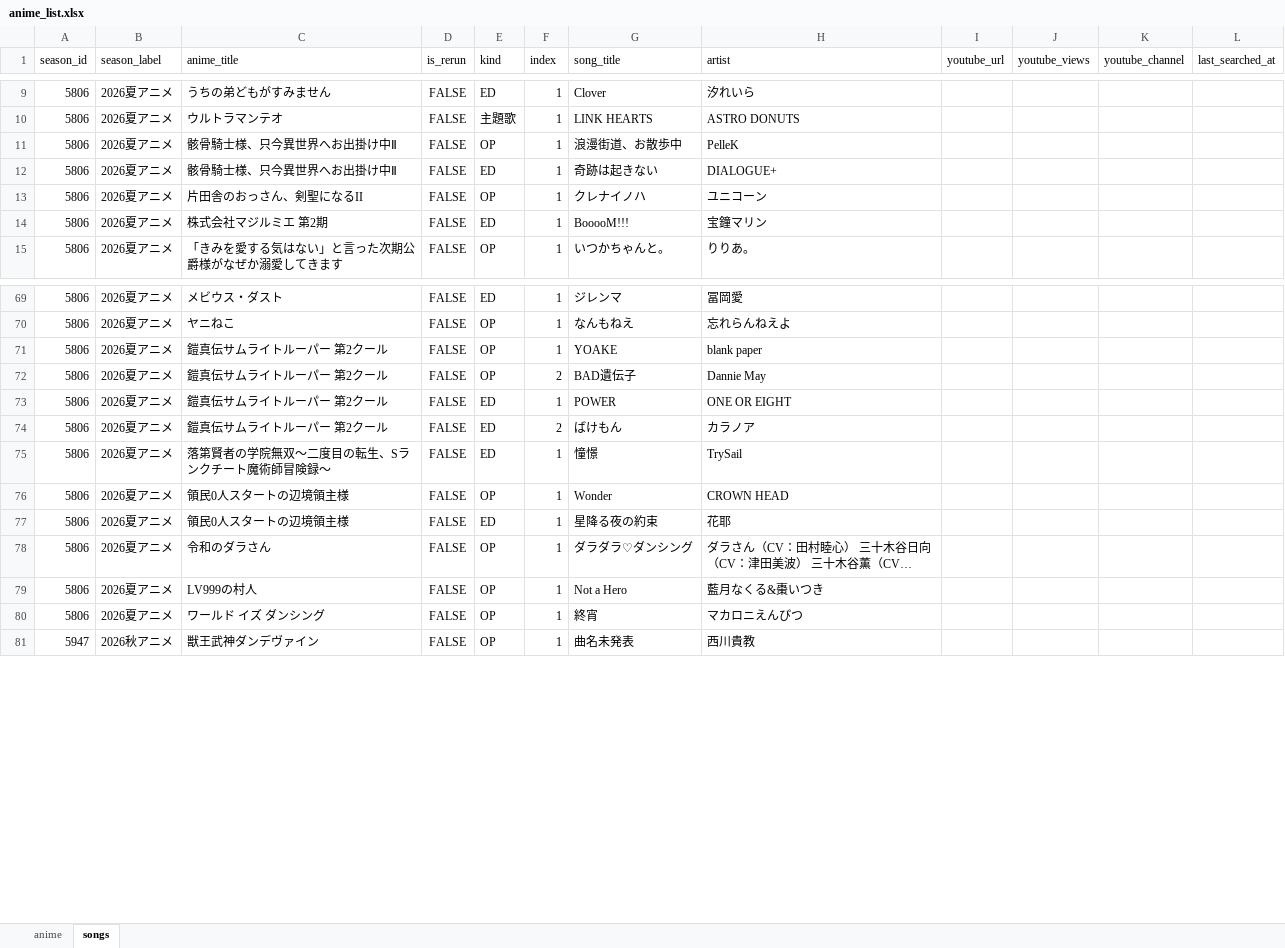
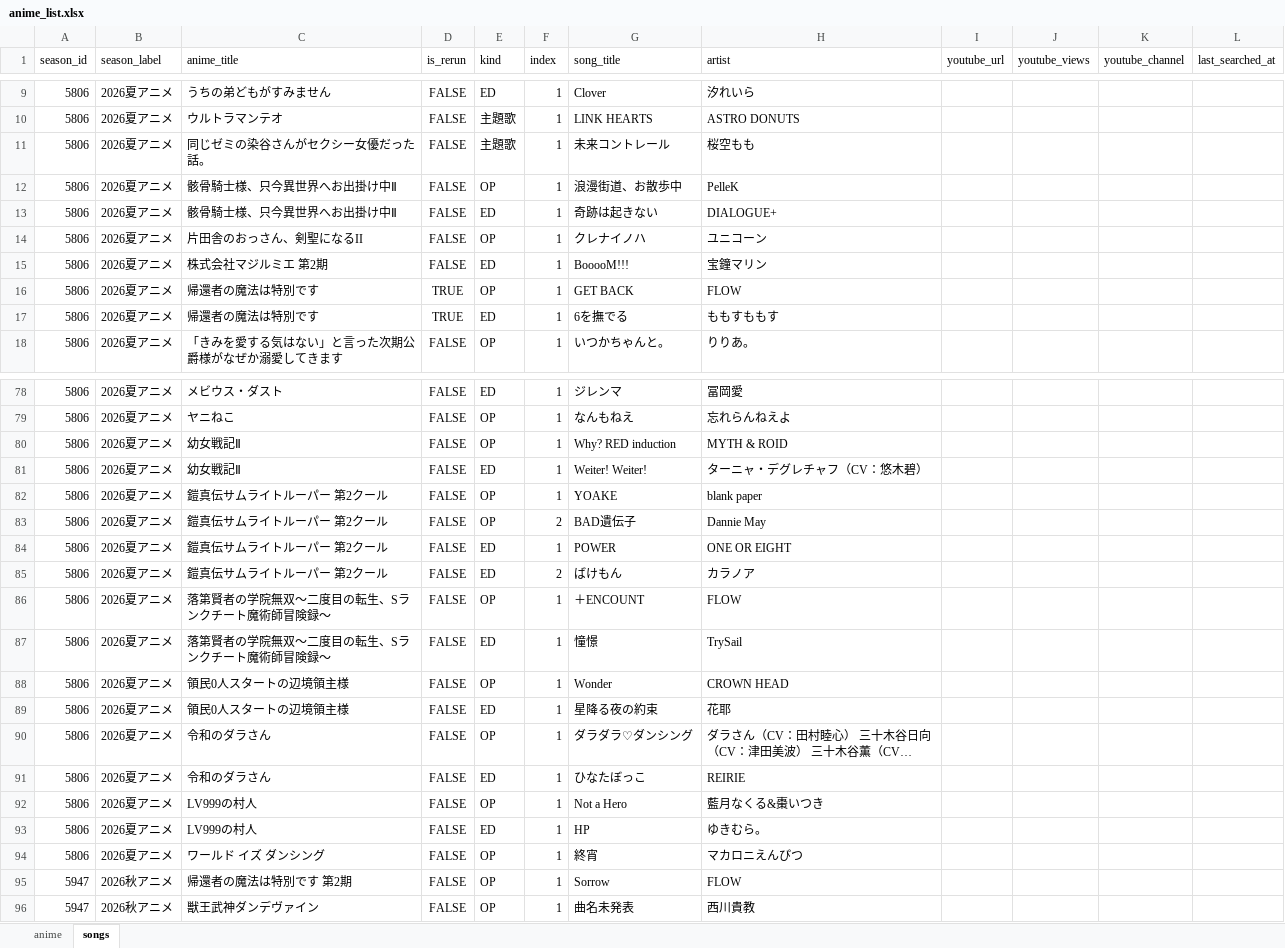
Before and after one commit to kageug/anime-list-updater, an Excel workbook: data/anime_list.xlsx, sheet songs, drawn as a sheet; only a part is shown, gaps mark what is left out; long unchanged cells end in …; values as stored, in another font and other column widths than the file's, no borders; the diff covers the shown part only; the diff names each change by its address in the sheet, - before the commit and + after, or states it on an @@ line.

```diff
--- a/data/anime_list.xlsx (sheet songs)
+++ b/data/anime_list.xlsx (sheet songs)
+row 11: 5806 | 2026夏アニメ | 同じゼミの染谷さんがセクシー女優だった話。 | FALSE | 主題歌 | 1 | 未来コントレール | 桜空もも
+row 16: 5806 | 2026夏アニメ | 帰還者の魔法は特別です | TRUE | OP | 1 | GET BACK | FLOW
+row 17: 5806 | 2026夏アニメ | 帰還者の魔法は特別です | TRUE | ED | 1 | 6を撫でる | ももすももす
+row 80: 5806 | 2026夏アニメ | 幼女戦記Ⅱ | FALSE | OP | 1 | Why? RED induction | MYTH & ROID
+row 81: 5806 | 2026夏アニメ | 幼女戦記Ⅱ | FALSE | ED | 1 | Weiter! Weiter! | ターニャ・デグレチャフ（CV：悠木碧）
+row 86: 5806 | 2026夏アニメ | 落第賢者の学院無双～二度目の転生、Sランクチート魔術師冒険録～ | FALSE | OP | 1 | ＋ENCOUNT | FLOW
+row 91: 5806 | 2026夏アニメ | 令和のダラさん | FALSE | ED | 1 | ひなたぼっこ | REIRIE
+row 93: 5806 | 2026夏アニメ | LV999の村人 | FALSE | ED | 1 | HP | ゆきむら。
+row 95: 5947 | 2026秋アニメ | 帰還者の魔法は特別です 第2期 | FALSE | OP | 1 | Sorrow | FLOW
```
Also changed, not shown: 6 added rows elsewhere in this sheet, sheet anime, 4 other files.
